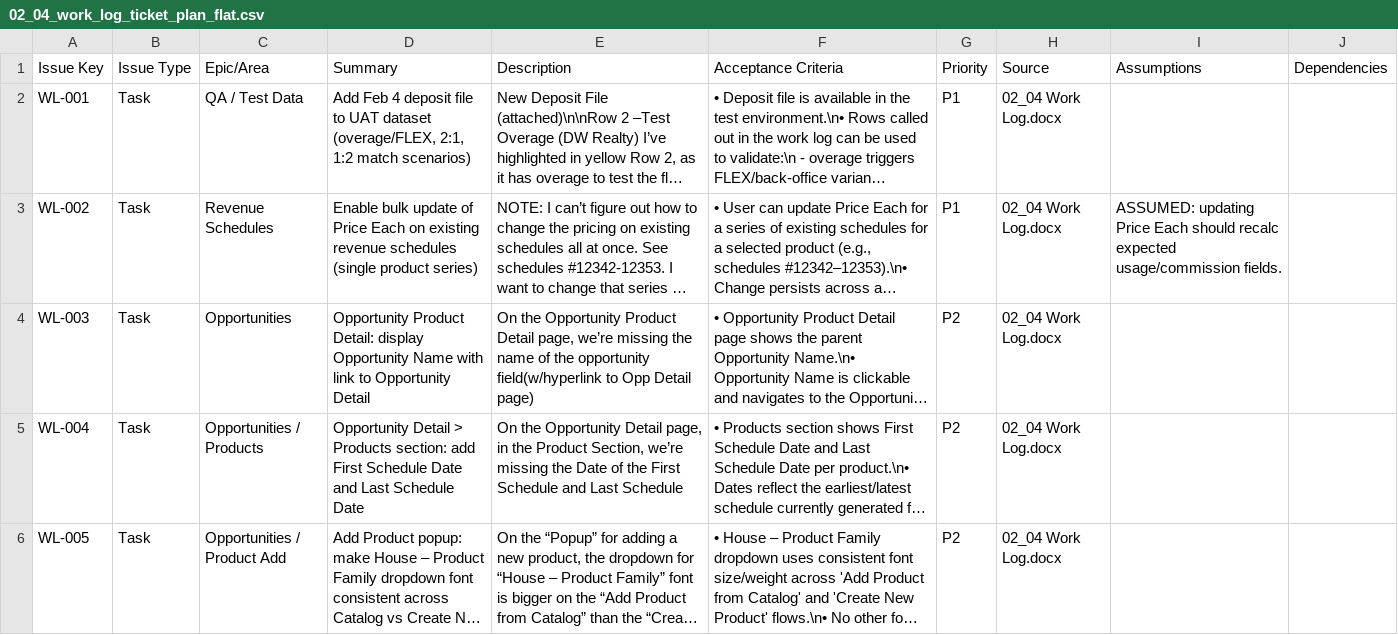
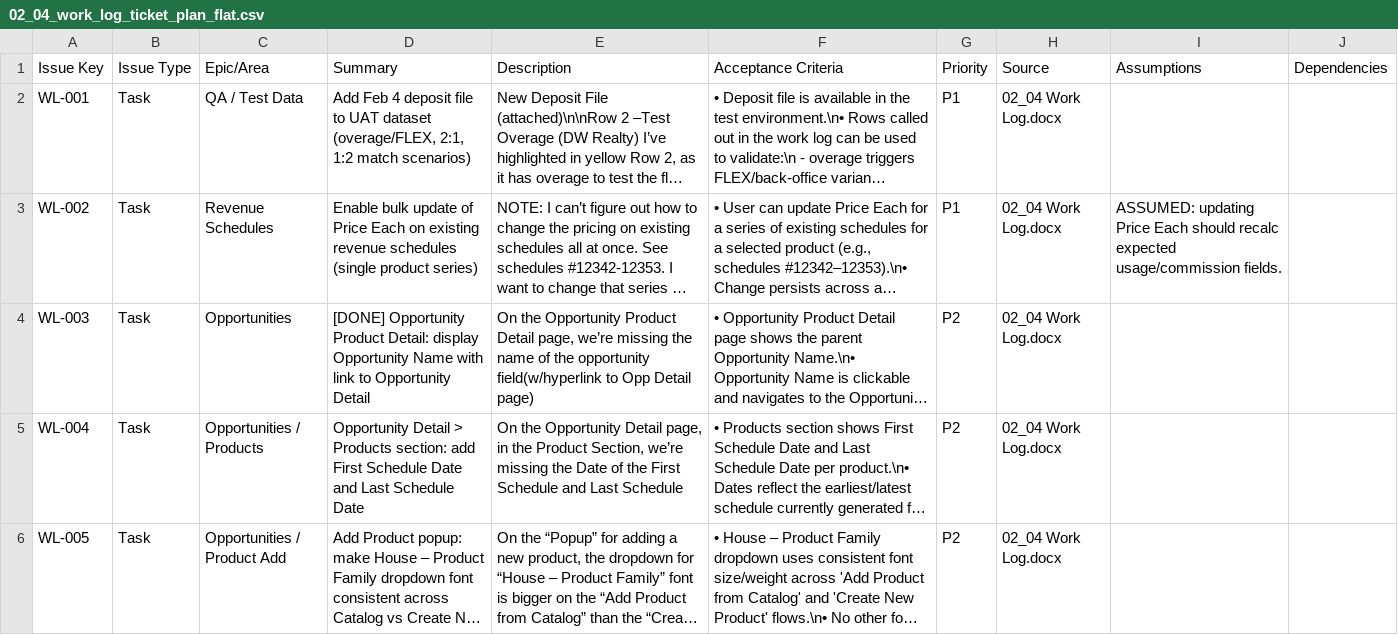
Before and after one commit to mastanley13/commissable-crm-dev, a CSV file: docs/02_04_work_log_ticket_plan_flat.csv, drawn as a sheet; only a part is shown; long unchanged cells end in …; the diff names each change by its address in the sheet, - before the commit and + after, or states it on an @@ line.

```diff
--- a/docs/02_04_work_log_ticket_plan_flat.csv
+++ b/docs/02_04_work_log_ticket_plan_flat.csv
-D4 (Summary): Opportunity Product…
+D4 (Summary): [DONE] Opportunity Product…
```
Also changed, not shown: 15 other files.
